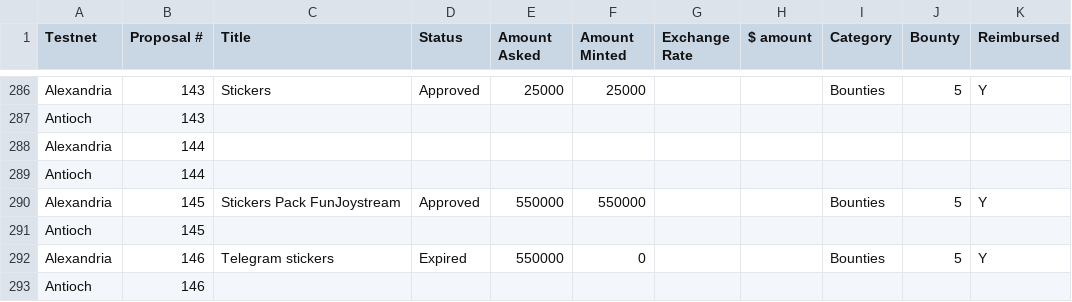
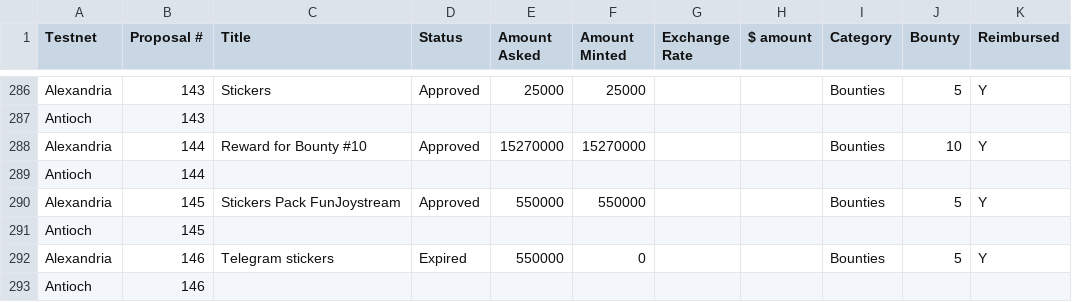
Before and after one commit to Joystream/community-repo, a CSV file: documentation/spending_proposal_categories.csv, drawn as a sheet; only a part is shown, gaps mark what is left out.

Commit message:
Update spending_proposal_categories.csv

```diff
--- a/documentation/spending_proposal_categories.csv
+++ b/documentation/spending_proposal_categories.csv
@@ -287,3 +287,3 @@ Alexandria,143,Stickers,Approved,25000,25000,,,Bounties,5,Y
 Antioch,143,,,,,,,,,
-Alexandria,144,,,,,,,,,
+Alexandria,144,Reward for Bounty #10,Approved,15270000,15270000,,,Bounties,10,Y
 Antioch,144,,,,,,,,,
```
